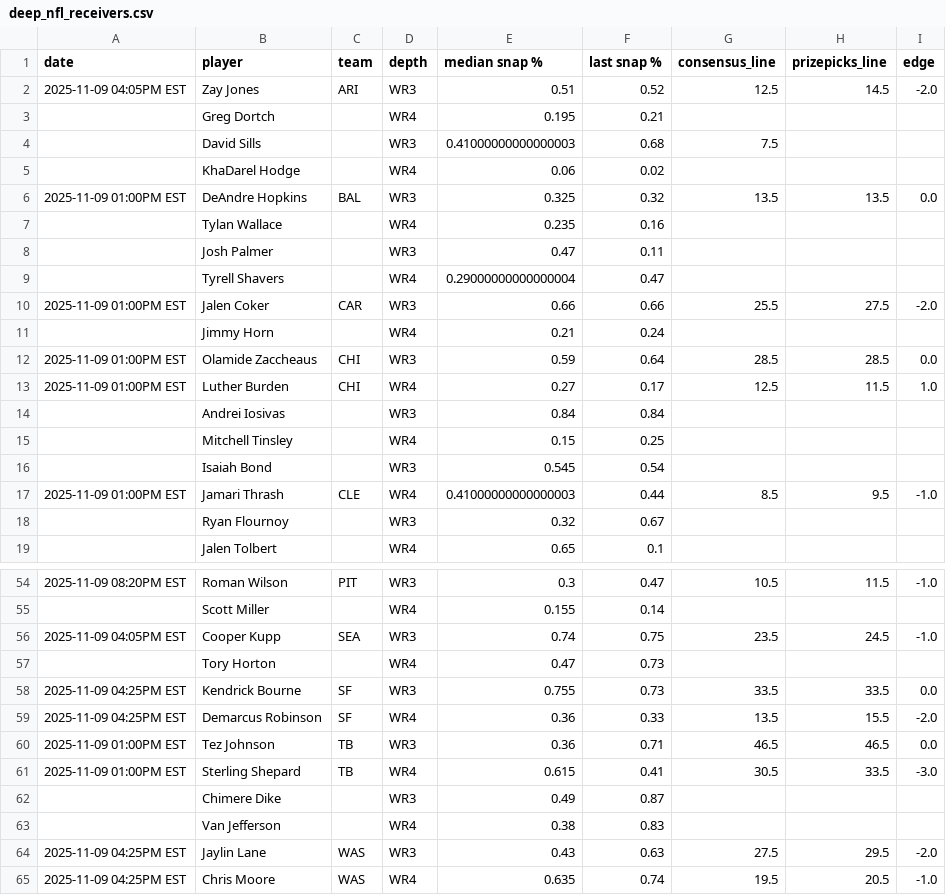
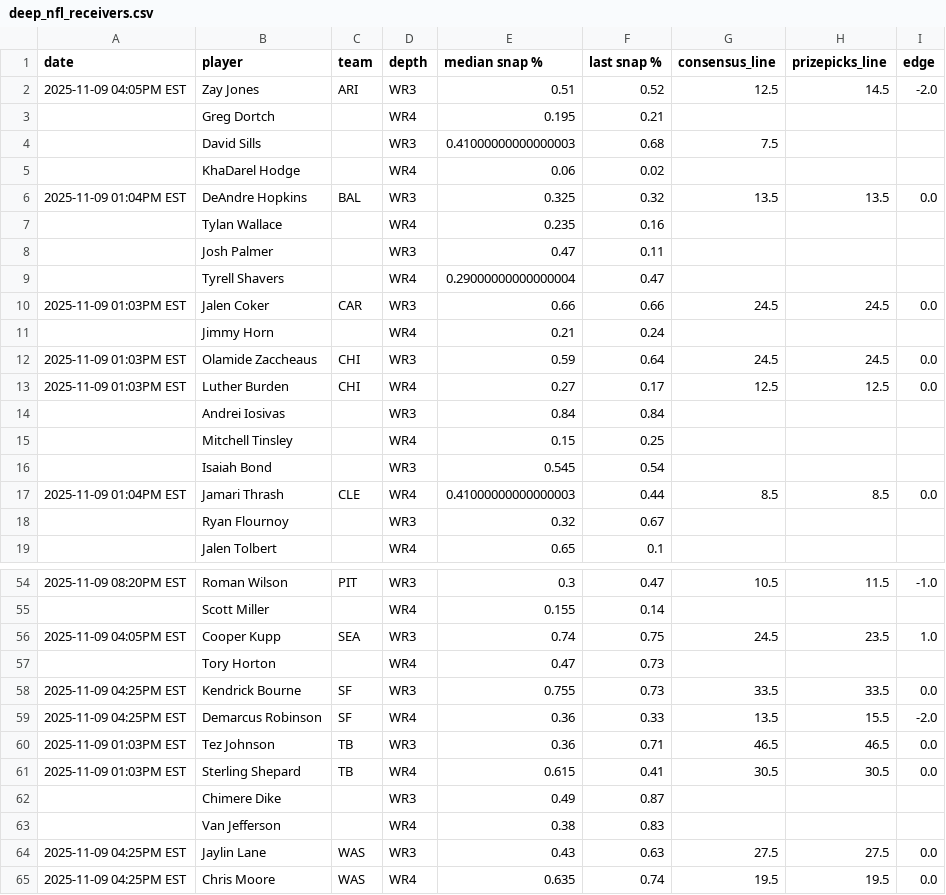
Before and after one commit to oddsjuice/nfl-deep-receivers, a CSV file: deep_nfl_receivers.csv, drawn as a sheet; only a part is shown, gaps mark what is left out; the diff covers the shown part only.

Commit message:
Auto-update NFL deep receivers data - 2025-11-09 13:01:42

```diff
--- a/deep_nfl_receivers.csv
+++ b/deep_nfl_receivers.csv
@@ -5,3 +5,3 @@ date,player,team,depth,median snap %,last snap %,consensus_line,prizepicks_line,
 ,KhaDarel Hodge,,WR4,0.06,0.02,,,
-2025-11-09 01:00PM EST,DeAndre Hopkins,BAL,WR3,0.325,0.32,13.5,13.5,0.0
+2025-11-09 01:04PM EST,DeAndre Hopkins,BAL,WR3,0.325,0.32,13.5,13.5,0.0
 ,Tylan Wallace,,WR4,0.235,0.16,,,
@@ -9,6 +9,6 @@ date,player,team,depth,median snap %,last snap %,consensus_line,prizepicks_line,
 ,Tyrell Shavers,,WR4,0.29000000000000004,0.47,,,
-2025-11-09 01:00PM EST,Jalen Coker,CAR,WR3,0.66,0.66,25.5,27.5,-2.0
+2025-11-09 01:03PM EST,Jalen Coker,CAR,WR3,0.66,0.66,24.5,24.5,0.0
 ,Jimmy Horn,,WR4,0.21,0.24,,,
-2025-11-09 01:00PM EST,Olamide Zaccheaus,CHI,WR3,0.59,0.64,28.5,28.5,0.0
-2025-11-09 01:00PM EST,Luther Burden,CHI,WR4,0.27,0.17,12.5,11.5,1.0
+2025-11-09 01:03PM EST,Olamide Zaccheaus,CHI,WR3,0.59,0.64,24.5,24.5,0.0
+2025-11-09 01:03PM EST,Luther Burden,CHI,WR4,0.27,0.17,12.5,12.5,0.0
 ,Andrei Iosivas,,WR3,0.84,0.84,,,
@@ -16,3 +16,3 @@ date,player,team,depth,median snap %,last snap %,consensus_line,prizepicks_line,
 ,Isaiah Bond,,WR3,0.545,0.54,,,
-2025-11-09 01:00PM EST,Jamari Thrash,CLE,WR4,0.41000000000000003,0.44,8.5,9.5,-1.0
+2025-11-09 01:04PM EST,Jamari Thrash,CLE,WR4,0.41000000000000003,0.44,8.5,8.5,0.0
 ,Ryan Flournoy,,WR3,0.32,0.67,,,
@@ -55,3 +55,3 @@ date,player,team,depth,median snap %,last snap %,consensus_line,prizepicks_line,
 ,Scott Miller,,WR4,0.155,0.14,,,
-2025-11-09 04:05PM EST,Cooper Kupp,SEA,WR3,0.74,0.75,23.5,24.5,-1.0
+2025-11-09 04:05PM EST,Cooper Kupp,SEA,WR3,0.74,0.75,24.5,23.5,1.0
 ,Tory Horton,,WR4,0.47,0.73,,,
@@ -59,7 +59,7 @@ date,player,team,depth,median snap %,last snap %,consensus_line,prizepicks_line,
 2025-11-09 04:25PM EST,Demarcus Robinson,SF,WR4,0.36,0.33,13.5,15.5,-2.0
-2025-11-09 01:00PM EST,Tez Johnson,TB,WR3,0.36,0.71,46.5,46.5,0.0
-2025-11-09 01:00PM EST,Sterling Shepard,TB,WR4,0.615,0.41,30.5,33.5,-3.0
+2025-11-09 01:03PM EST,Tez Johnson,TB,WR3,0.36,0.71,46.5,46.5,0.0
+2025-11-09 01:03PM EST,Sterling Shepard,TB,WR4,0.615,0.41,30.5,30.5,0.0
 ,Chimere Dike,,WR3,0.49,0.87,,,
 ,Van Jefferson,,WR4,0.38,0.83,,,
-2025-11-09 04:25PM EST,Jaylin Lane,WAS,WR3,0.43,0.63,27.5,29.5,-2.0
-2025-11-09 04:25PM EST,Chris Moore,WAS,WR4,0.635,0.74,19.5,20.5,-1.0
+2025-11-09 04:25PM EST,Jaylin Lane,WAS,WR3,0.43,0.63,27.5,27.5,0.0
+2025-11-09 04:25PM EST,Chris Moore,WAS,WR4,0.635,0.74,19.5,19.5,0.0
```
Also changed, not shown: 20 edited cells elsewhere in this file.
